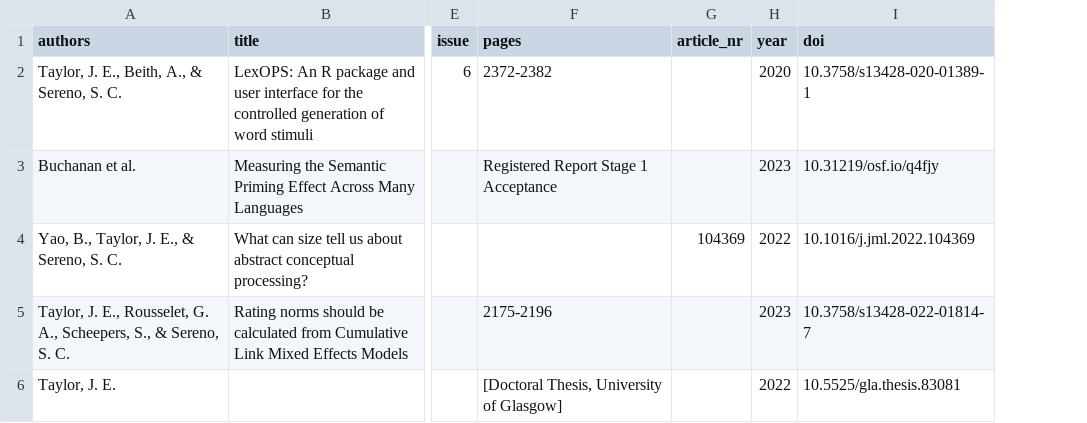
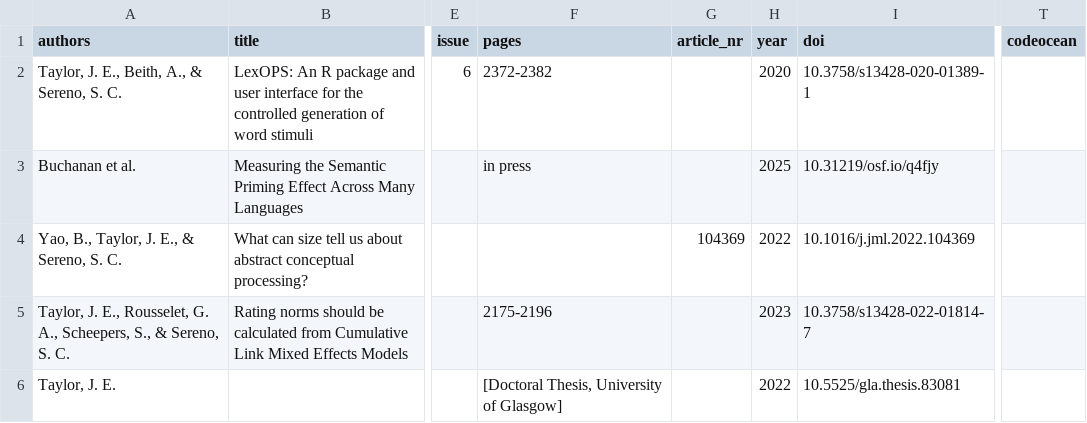
Before and after one commit to JackEdTaylor/JackEdTaylor.github.io, a CSV file: content/publication/pubs.csv, drawn as a sheet; only a part is shown, gaps mark what is left out; the diff covers the shown part only; the diff names each change by its address in the sheet, - before the commit and + after, or states it on an @@ line.

Commit message:
update publications

```diff
--- a/content/publication/pubs.csv
+++ b/content/publication/pubs.csv
+column T (codeocean), empty
-F3 (pages): Registered Report Stage 1 Acceptance
+F3 (pages): in press
-H3 (year): 2023
+H3 (year): 2025
```
Also changed, not shown: 1 added row and 4 edited cells elsewhere in this file, docs/publication/pubs.csv, 23 other files.
